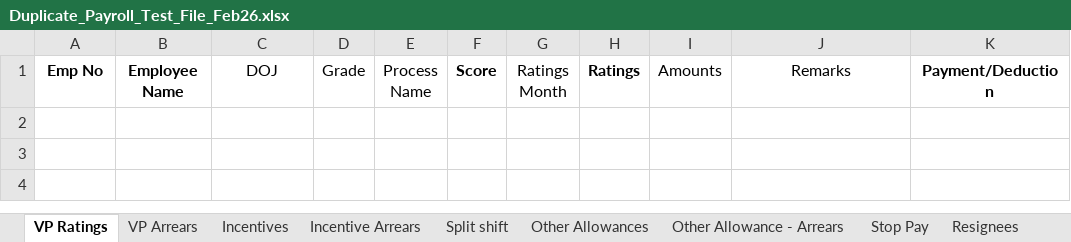
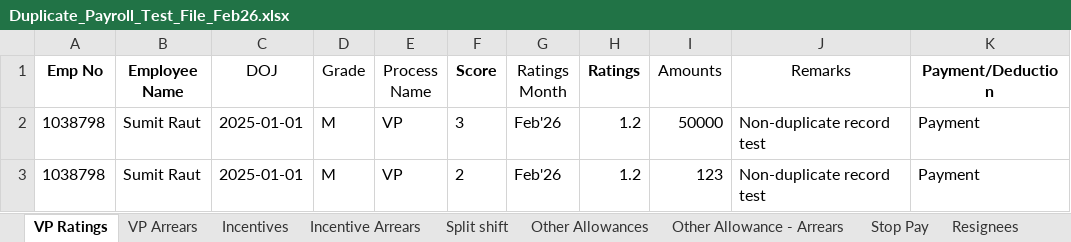
Before and after one commit to Sumit642-ai/firstpay, an Excel workbook: Duplicate_Payroll_Test_File_Feb26.xlsx, sheet VP Ratings, drawn as a sheet; values as stored, in another font and other column widths than the file's, no borders; the diff names each change by its address in the sheet, - before the commit and + after, or states it on an @@ line.

Commit message:
add sheet festure for validastion

```diff
--- a/Duplicate_Payroll_Test_File_Feb26.xlsx (sheet VP Ratings)
+++ b/Duplicate_Payroll_Test_File_Feb26.xlsx (sheet VP Ratings)
+row 2: 1038798 | Sumit Raut | 2025-01-01 | M | VP | 3 | Feb'26 | 1.2 | 50000 | Non-duplicate record test | Payment
+row 3: 1038798 | Sumit Raut | 2025-01-01 | M | VP | 2 | Feb'26 | 1.2 | 123 | Non-duplicate record test | Payment
```
Also changed, not shown: 2 other files.
